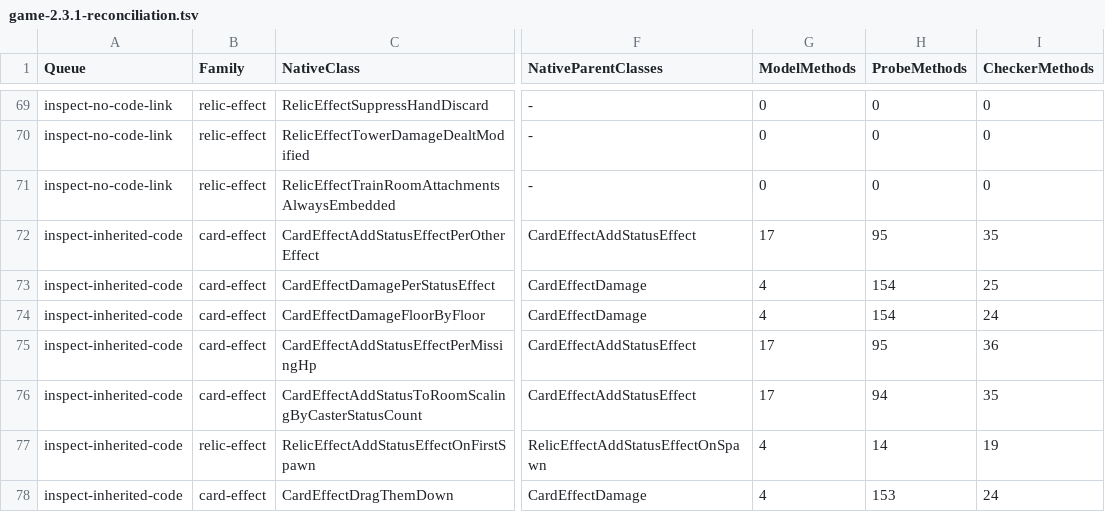
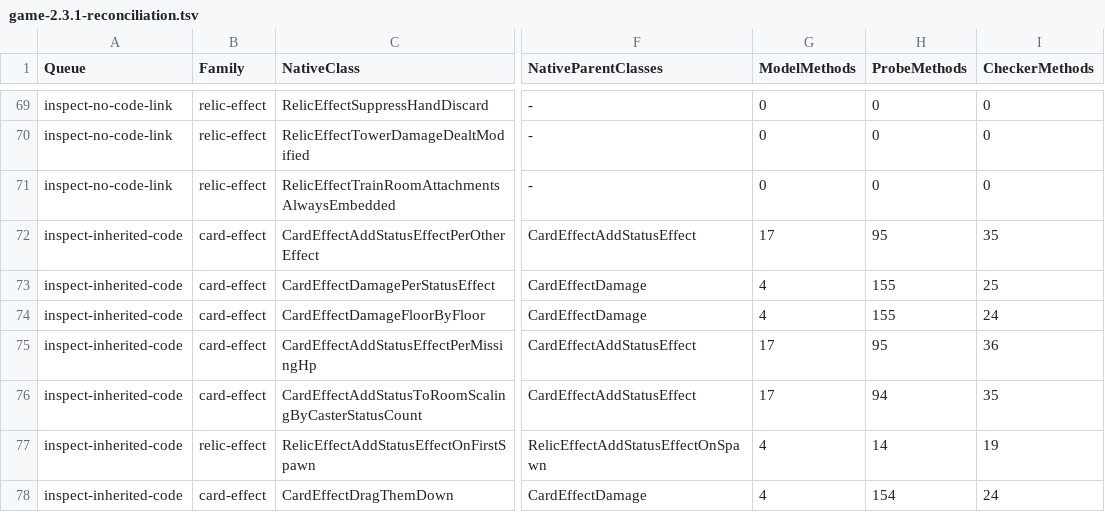
Before and after one commit to netcan/monster-train2-solver, a TSV file: docs/inventory/game-2.3.1-reconciliation.tsv, drawn as a sheet; only a part is shown, gaps mark what is left out; the diff covers the shown part only; the diff names each change by its address in the sheet, - before the commit and + after, or states it on an @@ line.

```diff
--- a/docs/inventory/game-2.3.1-reconciliation.tsv
+++ b/docs/inventory/game-2.3.1-reconciliation.tsv
-H73:H74 (ProbeMethods): 154
+H73:H74 (ProbeMethods): 155
-H78 (ProbeMethods): 153
+H78 (ProbeMethods): 154
```
Also changed, not shown: 2 added rows, 2 removed rows and 48 edited cells elsewhere in this file, 27 other files.
